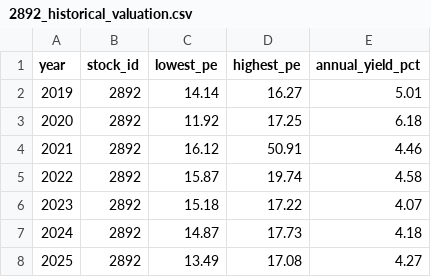
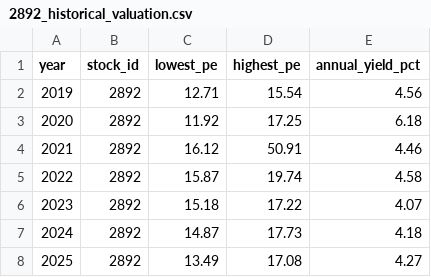
Before and after one commit to zhe-yuan23/stock, a CSV file: data/manual_data/2892/2892_historical_valuation.csv, drawn as a sheet.

Commit message:
Update data/manual_data/2892/2892_historical_valuation.csv

```diff
--- a/data/manual_data/2892/2892_historical_valuation.csv
+++ b/data/manual_data/2892/2892_historical_valuation.csv
@@ -1,3 +1,3 @@
 year,stock_id,lowest_pe,highest_pe,annual_yield_pct
-2019,2892,14.14,16.27,5.01
+2019,2892,12.71,15.54,4.56
 2020,2892,11.92,17.25,6.18
```
